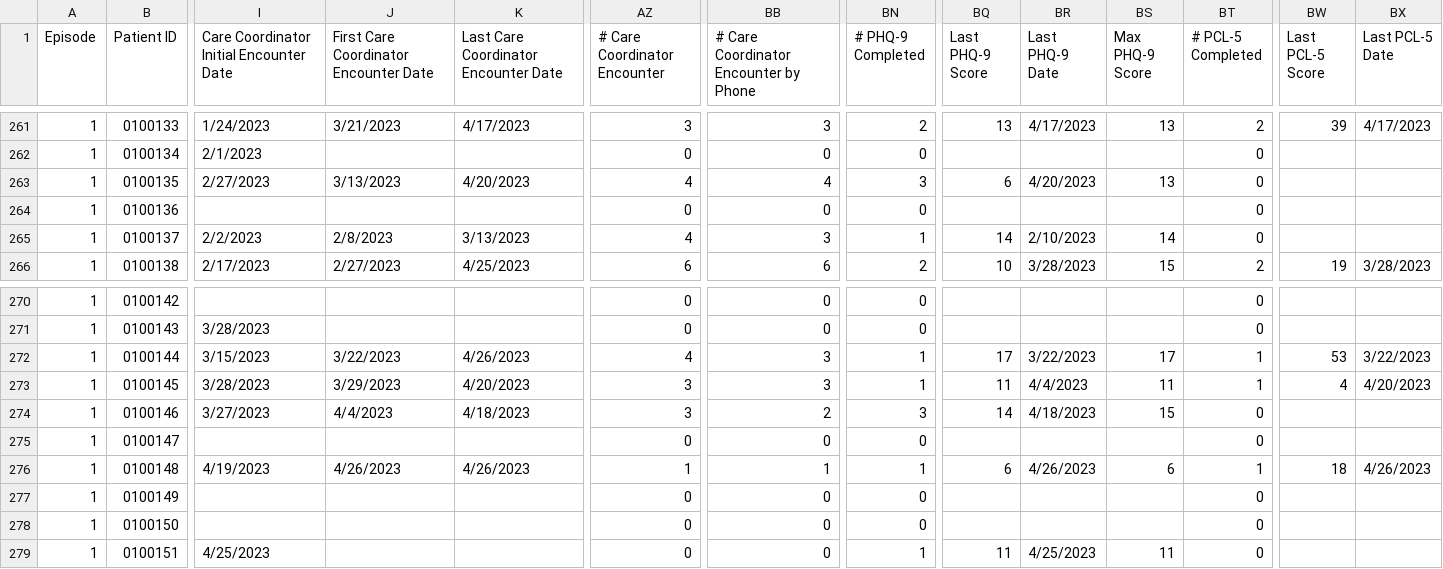
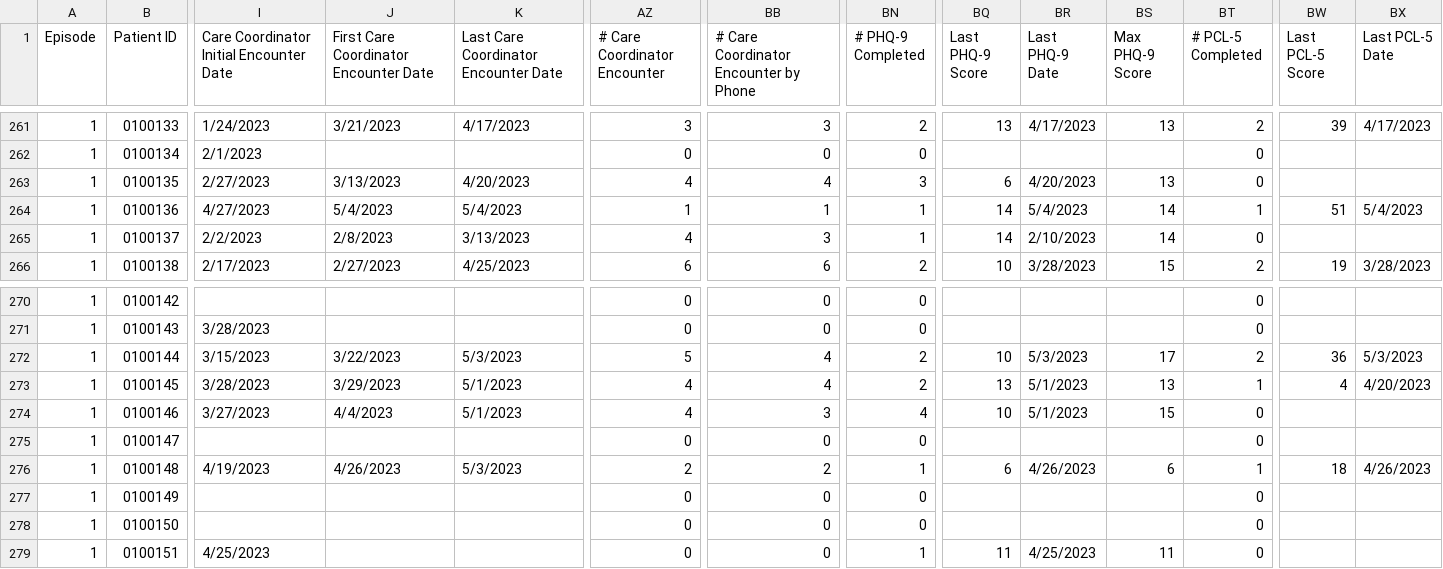
Before and after one commit to shreyas-bharadwaj/claro-reports, a CSV file: data/episode.csv, drawn as a sheet; only a part is shown, gaps mark what is left out; the diff covers the shown part only; the diff names each change by its address in the sheet, - before the commit and + after, or states it on an @@ line.

Commit message:
new data

```diff
--- a/data/episode.csv
+++ b/data/episode.csv
-I264: (empty)
+I264: 4/27/2023
-J264: (empty)
+J264: 5/4/2023
-K264: (empty)
+K264: 5/4/2023
-AZ264 (# Care Coordinator Encounter): 0
+AZ264 (# Care Coordinator Encounter): 1
-BB264: 0
+BB264: 1
-BN264 (# PHQ-9 Completed): 0
+BN264 (# PHQ-9 Completed): 1
-BQ264 (Last PHQ-9 Score): (empty)
+BQ264 (Last PHQ-9 Score): 14
-BR264 (Last PHQ-9 Date): (empty)
+BR264 (Last PHQ-9 Date): 5/4/2023
-BS264 (Max PHQ-9 Score): (empty)
+BS264 (Max PHQ-9 Score): 14
-BT264 (# PCL-5 Completed): 0
+BT264 (# PCL-5 Completed): 1
-BW264 (Last PCL-5 Score): (empty)
+BW264 (Last PCL-5 Score): 51
-BX264 (Last PCL-5 Date): (empty)
+BX264 (Last PCL-5 Date): 5/4/2023
-K272: 4/26/2023
+K272: 5/3/2023
-AZ272 (# Care Coordinator Encounter): 4
+AZ272 (# Care Coordinator Encounter): 5
-BB272:BB273: 3
+BB272:BB273: 4
-BN272:BN273 (# PHQ-9 Completed): 1
+BN272:BN273 (# PHQ-9 Completed): 2
-BQ272 (Last PHQ-9 Score): 17
+BQ272 (Last PHQ-9 Score): 10
-BR272 (Last PHQ-9 Date): 3/22/2023
+BR272 (Last PHQ-9 Date): 5/3/2023
-BT272 (# PCL-5 Completed): 1
+BT272 (# PCL-5 Completed): 2
-BW272 (Last PCL-5 Score): 53
+BW272 (Last PCL-5 Score): 36
-BX272 (Last PCL-5 Date): 3/22/2023
+BX272 (Last PCL-5 Date): 5/3/2023
-K273: 4/20/2023
+K273: 5/1/2023
-AZ273:AZ274 (# Care Coordinator Encounter): 3
+AZ273:AZ274 (# Care Coordinator Encounter): 4
-BQ273 (Last PHQ-9 Score): 11
+BQ273 (Last PHQ-9 Score): 13
-BR273 (Last PHQ-9 Date): 4/4/2023
+BR273 (Last PHQ-9 Date): 5/1/2023
-BS273 (Max PHQ-9 Score): 11
+BS273 (Max PHQ-9 Score): 13
-K274: 4/18/2023
+K274: 5/1/2023
-BB274: 2
+BB274: 3
-BN274 (# PHQ-9 Completed): 3
+BN274 (# PHQ-9 Completed): 4
-BQ274 (Last PHQ-9 Score): 14
+BQ274 (Last PHQ-9 Score): 10
-BR274 (Last PHQ-9 Date): 4/18/2023
+BR274 (Last PHQ-9 Date): 5/1/2023
-K276: 4/26/2023
+K276: 5/3/2023
-AZ276 (# Care Coordinator Encounter): 1
+AZ276 (# Care Coordinator Encounter): 2
-BB276: 1
+BB276: 2
```
Also changed, not shown: 56 edited cells elsewhere in this file, data/patient.csv.
